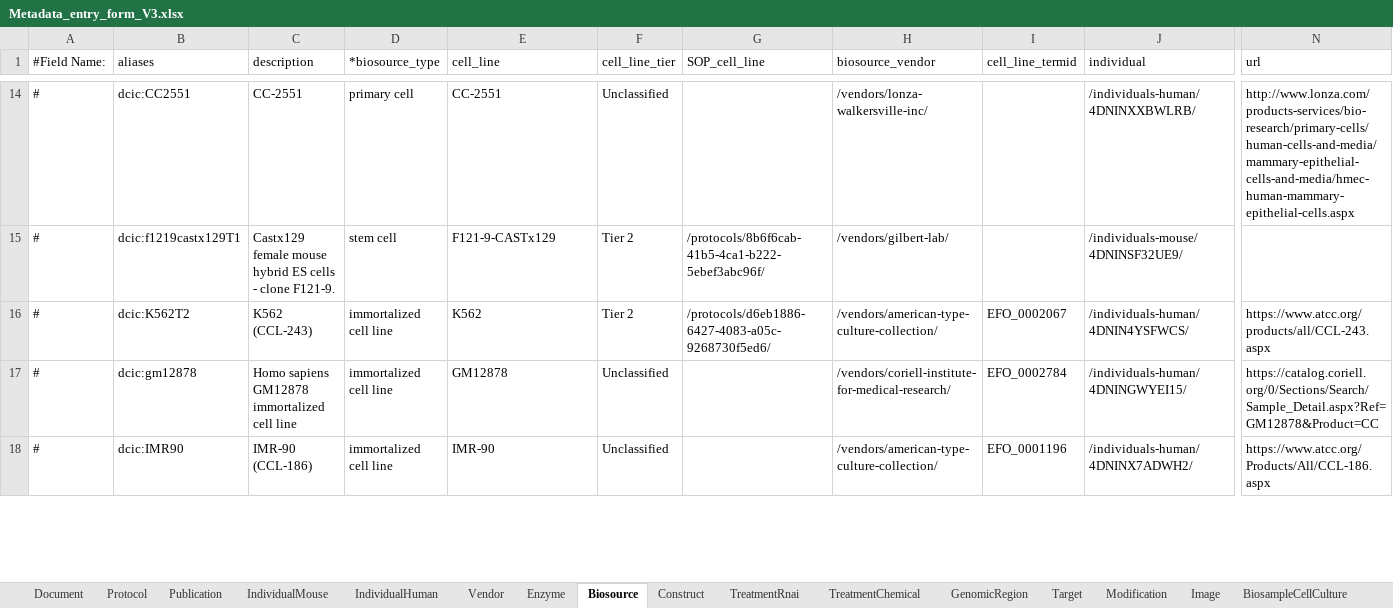
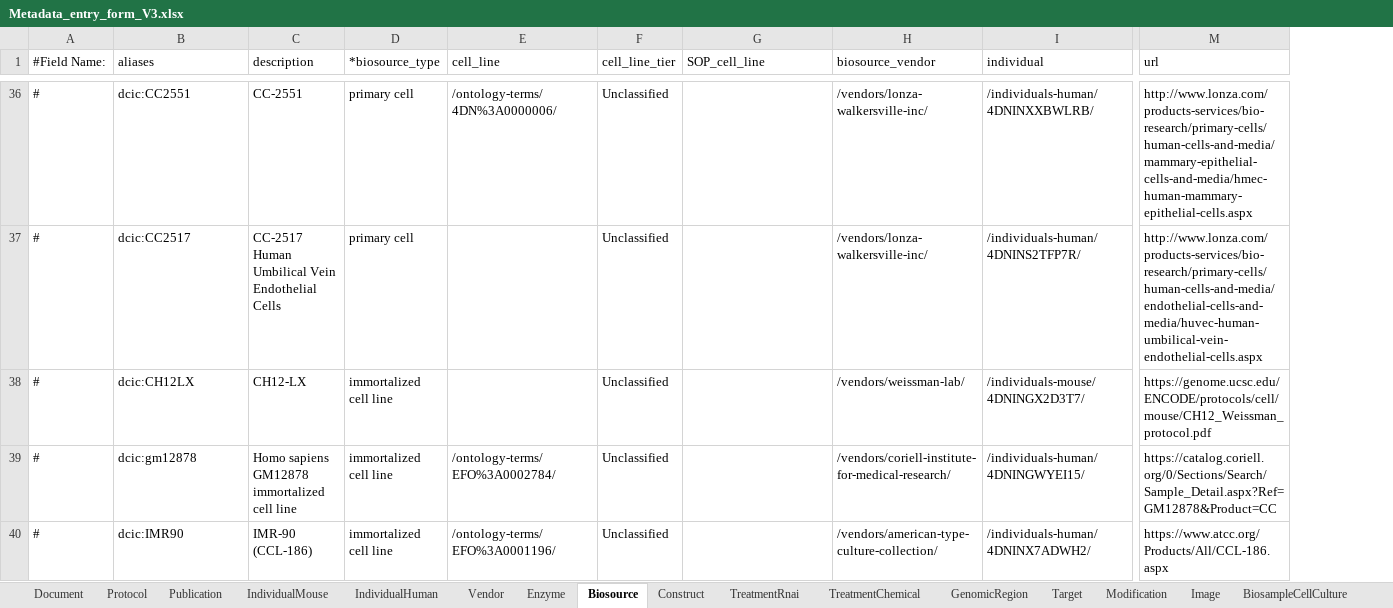
Before and after one commit to dekkerlab/cLIMS, an Excel workbook: organization/static/siteWide/Metadata_entry_form_V3.xlsx, sheet Biosource, drawn as a sheet; only a part is shown, gaps mark what is left out; values as stored, in another font and other column widths than the file's, no borders; removed rows and columns are numbered as before the commit, all else as after; rows hold the shown columns only; the diff covers the shown part only; the diff names each change by its address in the sheet, - before the commit and + after, or states it on an @@ line.

Commit message:
updates on export and changes with DCIC updates

```diff
--- a/organization/static/siteWide/Metadata_entry_form_V3.xlsx (sheet Biosource)
+++ b/organization/static/siteWide/Metadata_entry_form_V3.xlsx (sheet Biosource)
-column I (cell_line_termid), rows 17-18: EFO_0002784 | EFO_0001196
-E36 (cell_line): CC-2551
+E36 (cell_line): /ontology-terms/4DN%3A0000006/
-row 15: # | dcic:f1219castx129T1 | Castx129 female mouse hybrid ES cells - clone F121-9. | stem cell | F121-9-CASTx129 | Tier 2 | /protocols/8b6f6cab-41b5-4ca1-b222-5ebef3abc96f/ | /vendors/gilbert-lab/ |  | /individuals-mouse/4DNINSF32UE9/
-row 16: # | dcic:K562T2 | K562 (CCL-243) | immortalized cell line | K562 | Tier 2 | /protocols/d6eb1886-6427-4083-a05c-9268730f5ed6/ | /vendors/american-type-culture-collection/ | EFO_0002067 | /individuals-human/4DNIN4YSFWCS/ | https://www.atcc.org/products/all/CCL-243.aspx
+row 37: # | dcic:CC2517 | CC-2517 Human Umbilical Vein Endothelial Cells | primary cell |  | Unclassified |  | /vendors/lonza-walkersville-inc/ | /individuals-human/4DNINS2TFP7R/ | http://www.lonza.com/products-services/bio-research/primary-cells/human-cells-and-media/endothelial-cells-and-media/huvec-human-umbilical-vein-endothelial-cells.aspx
+row 38: # | dcic:CH12LX | CH12-LX | immortalized cell line |  | Unclassified |  | /vendors/weissman-lab/ | /individuals-mouse/4DNINGX2D3T7/ | https://genome.ucsc.edu/ENCODE/protocols/cell/mouse/CH12_Weissman_protocol.pdf
-E39 (cell_line): GM12878
+E39 (cell_line): /ontology-terms/EFO%3A0002784/
-E40 (cell_line): IMR-90
+E40 (cell_line): /ontology-terms/EFO%3A0001196/
```
Also changed, not shown: 35 added rows, 12 removed rows and 13 edited cells elsewhere in this sheet, sheet Protocol, sheet BiosampleCellCulture, sheet Enzyme, sheet Publication, sheet Vendor, sheet FileFasta, 8 more sheets, other sheet tabs, 18 other files.
